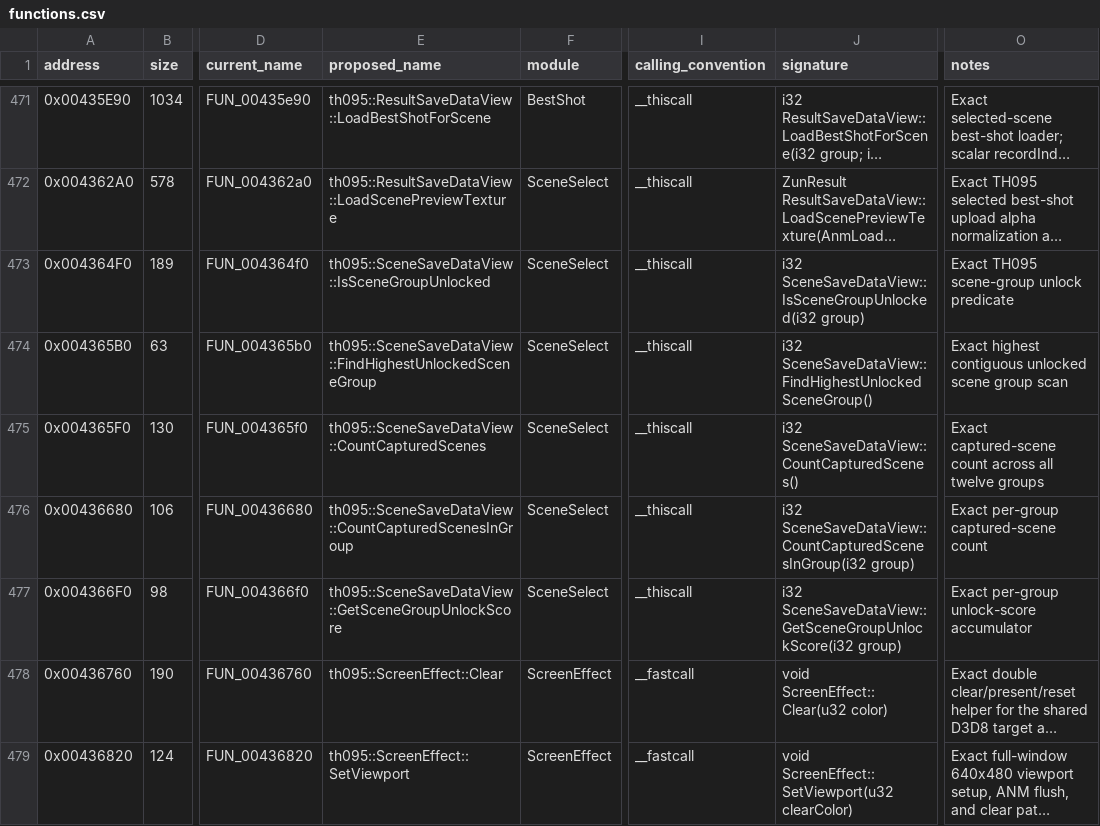
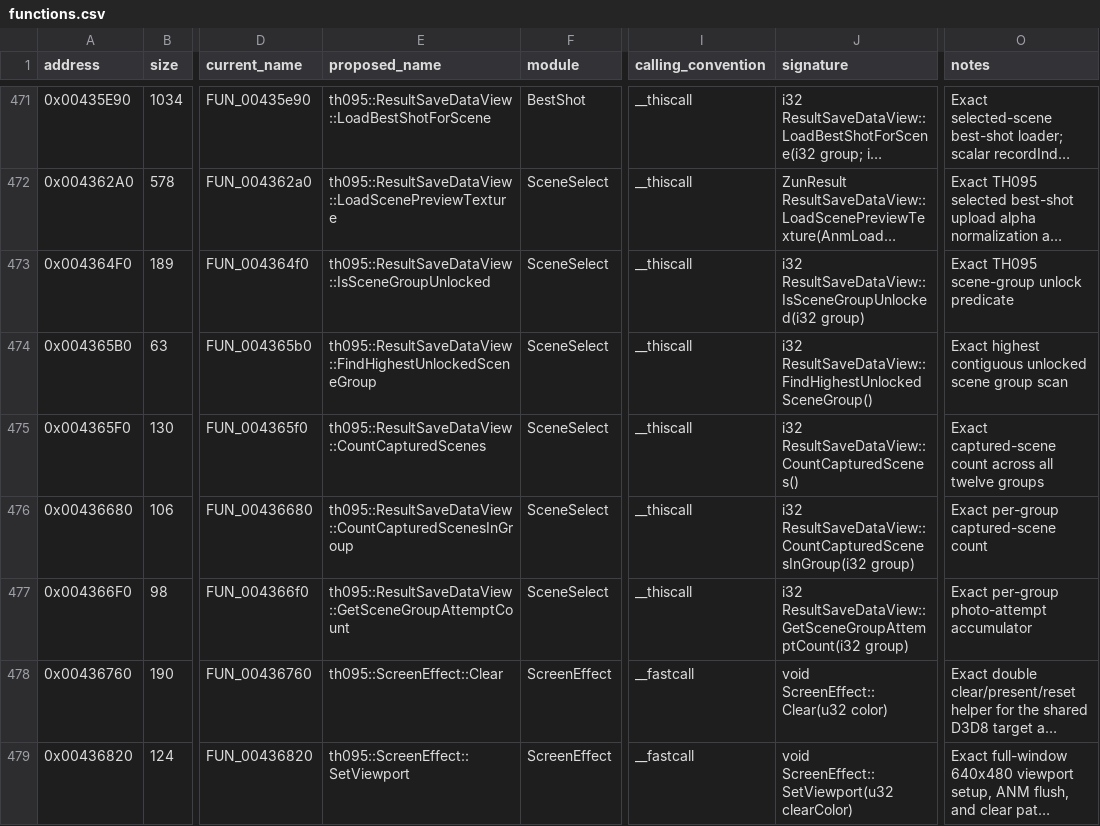
Before and after one commit to N0zoM1z0/th095, a CSV file: config/functions.csv, drawn as a sheet; only a part is shown, gaps mark what is left out; long unchanged cells end in …; the diff names each change by its address in the sheet, - before the commit and + after, or states it on an @@ line.

Commit message:
gpt-6.2-sol: share the scene progress and saved-score owner

```diff
--- a/config/functions.csv
+++ b/config/functions.csv
-E473 (proposed_name): th095::SceneSaveDataView::IsSceneGroupUnlocked
+E473 (proposed_name): th095::ResultSaveDataView::IsSceneGroupUnlocked
-J473 (signature): i32 SceneSaveDataView::IsSceneGroupUnlocked(i32 group)
+J473 (signature): i32 ResultSaveDataView::IsSceneGroupUnlocked(i32 group)
-E474 (proposed_name): th095::SceneSaveDataView::FindHighestUnlockedSceneGroup
+E474 (proposed_name): th095::ResultSaveDataView::FindHighestUnlockedSceneGroup
-J474 (signature): i32 SceneSaveDataView::FindHighestUnlockedSceneGroup()
+J474 (signature): i32 ResultSaveDataView::FindHighestUnlockedSceneGroup()
-E475 (proposed_name): th095::SceneSaveDataView::CountCapturedScenes
+E475 (proposed_name): th095::ResultSaveDataView::CountCapturedScenes
-J475 (signature): i32 SceneSaveDataView::CountCapturedScenes()
+J475 (signature): i32 ResultSaveDataView::CountCapturedScenes()
-E476 (proposed_name): th095::SceneSaveDataView::CountCapturedScenesInGroup
+E476 (proposed_name): th095::ResultSaveDataView::CountCapturedScenesInGroup
-J476 (signature): i32 SceneSaveDataView::CountCapturedScenesInGroup(i32 group)
+J476 (signature): i32 ResultSaveDataView::CountCapturedScenesInGroup(i32 group)
-E477 (proposed_name): th095::SceneSaveDataView::GetSceneGroupUnlockScore
+E477 (proposed_name): th095::ResultSaveDataView::GetSceneGroupAttemptCount
-J477 (signature): i32 SceneSaveDataView::GetSceneGroupUnlockScore(i32 group)
+J477 (signature): i32 ResultSaveDataView::GetSceneGroupAttemptCount(i32 group)
-O477 (notes): Exact per-group unlock-score accumulator
+O477 (notes): Exact per-group photo-attempt accumulator
```
Also changed, not shown: config/implemented.csv, config/matches.csv, 24 other files.
